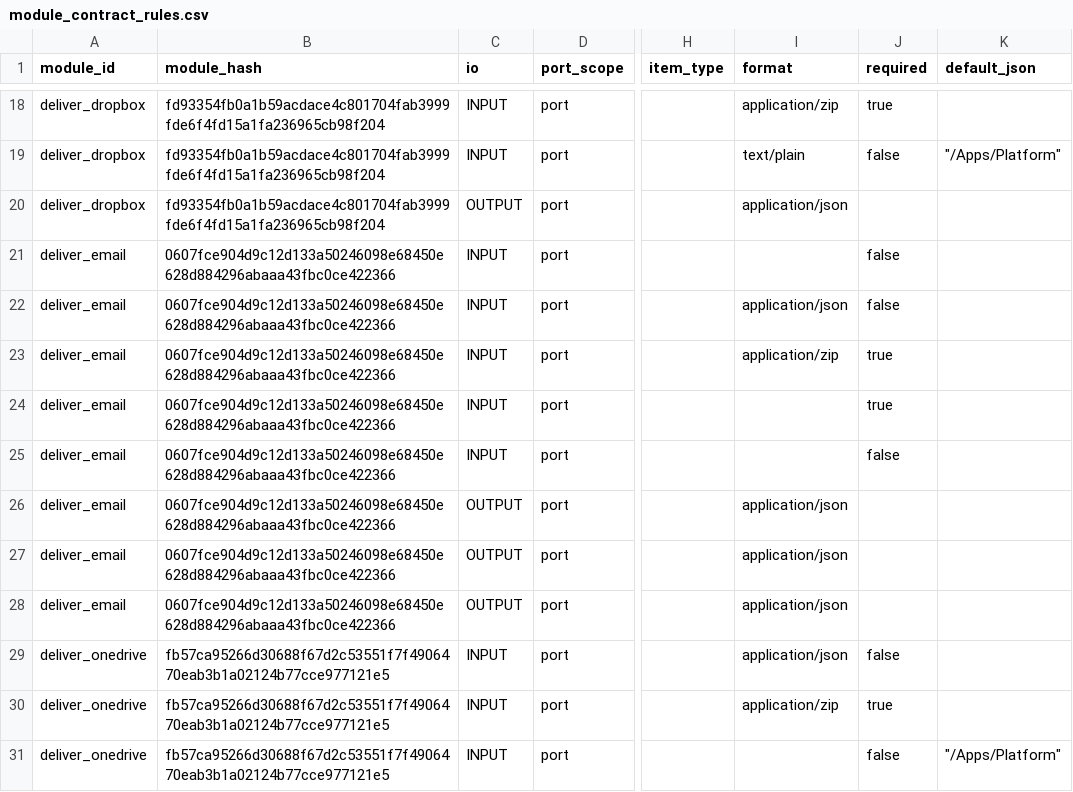
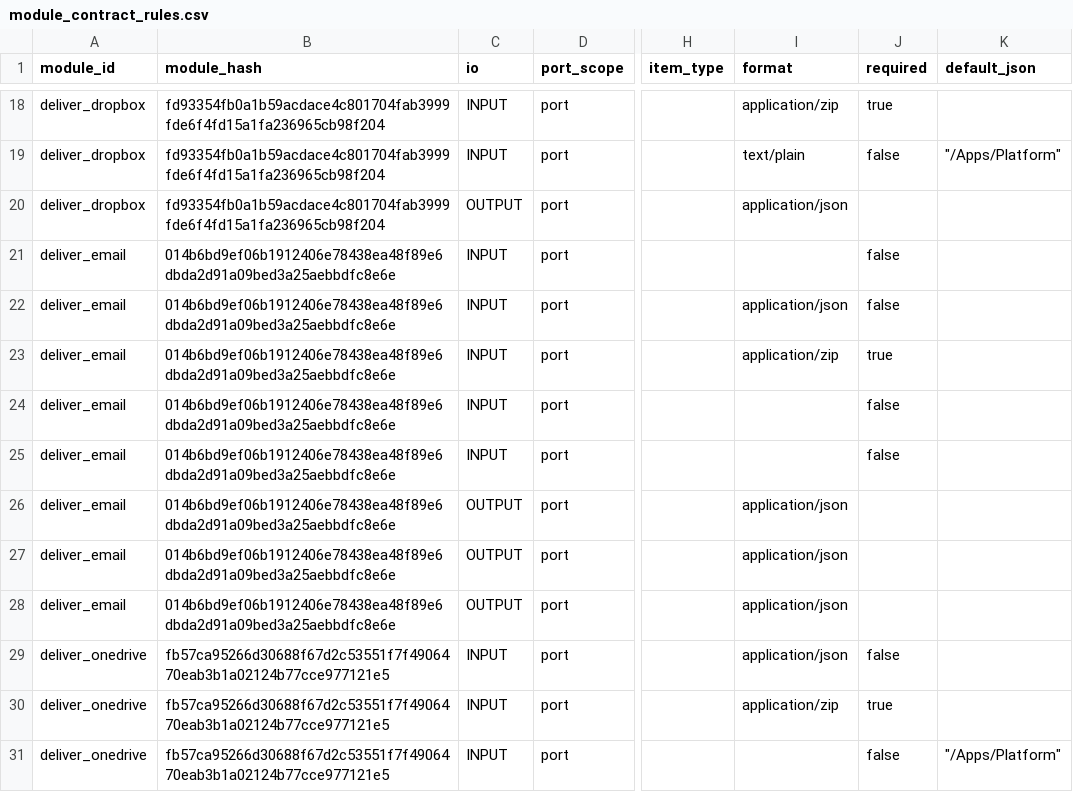
Before and after one commit to agenda-podcast/Platform, a CSV file: maintenance-state/module_contract_rules.csv, drawn as a sheet; only a part is shown, gaps mark what is left out; the diff names each change by its address in the sheet, - before the commit and + after, or states it on an @@ line.

```diff
--- a/maintenance-state/module_contract_rules.csv
+++ b/maintenance-state/module_contract_rules.csv
-B21:B28 (module_hash): 0607fce904d9c12d133a50246098e68450e628d884296abaaa43fbc0ce422366
+B21:B28 (module_hash): 014b6bd9ef06b1912406e78438ea48f89e6dbda2d91a09bed3a25aebbdfc8e6e
-J24 (required): true
+J24 (required): false
```
Also changed, not shown: maintenance-state/maintenance_manifest.csv, maintenance-state/module_requirements_index.csv.
